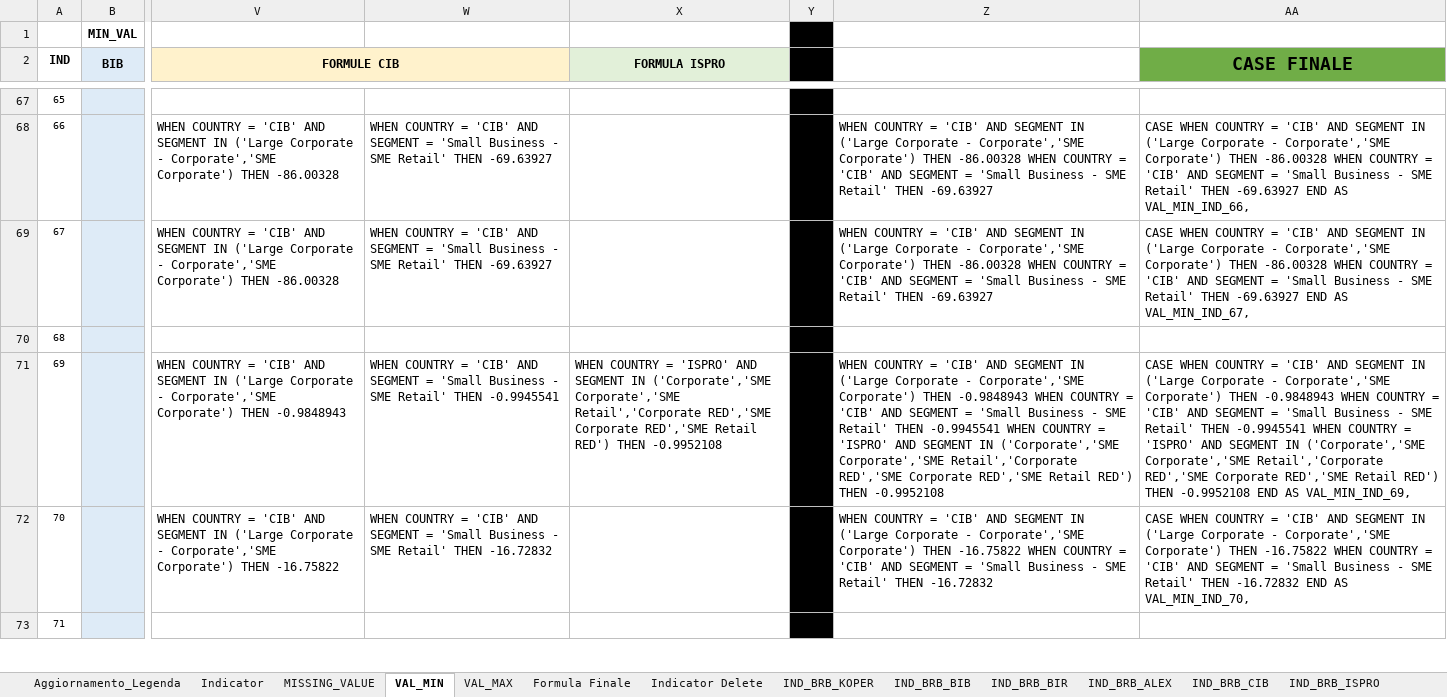
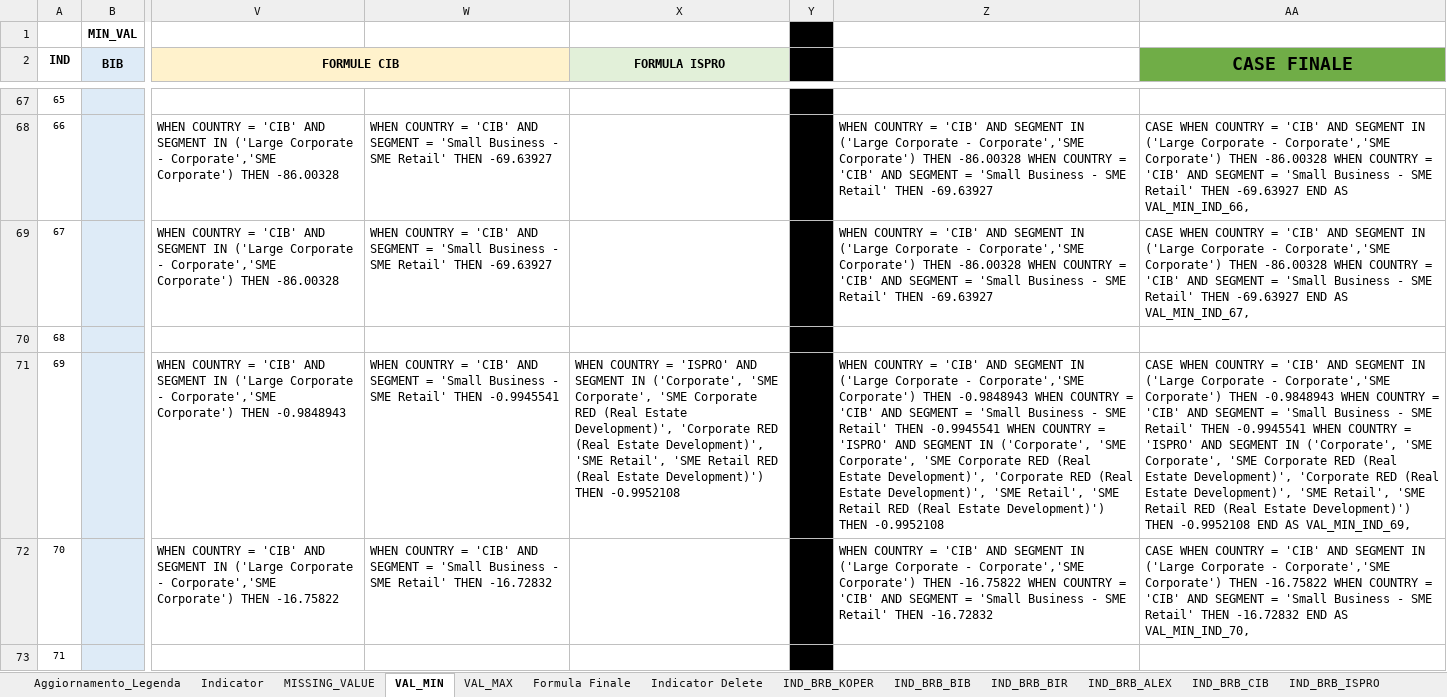
Before and after one commit to cybertop35/intelliJConf, an Excel workbook: earlywarning-pom/Document/SpecificheIndicatori/20160705 Indicatori EWS - Banche Estere_v18.xlsx, sheet VAL_MIN, drawn as a sheet; only a part is shown, gaps mark what is left out; values as stored, in another font and other column widths than the file's, no borders; the diff covers the shown part only; the diff names each change by its address in the sheet, - before the commit and + after, or states it on an @@ line.

Commit message:
Aggiornata formula finale per agganciare i segment di ispro

```diff
--- a/earlywarning-pom/Document/SpecificheIndicatori/20160705 Indicatori EWS - Banche Estere_v18.xlsx (sheet VAL_MIN)
+++ b/earlywarning-pom/Document/SpecificheIndicatori/20160705 Indicatori EWS - Banche Estere_v18.xlsx (sheet VAL_MIN)
-X71 (FORMULA ISPRO): …SEGMENT IN ('Corporate','SME Corporate','SME Retail','Corporate RED','SME Corporate RED','SME Retail RED') THEN -0.9952108
+X71 (FORMULA ISPRO): …SEGMENT IN ('Corporate', 'SME Corporate', 'SME Corporate RED (Real Estate Development)', 'Corporate RED (Real Estate Development)', 'SME Retail', 'SME Retail RED (Real Estate Development)') THEN -0.9952108
-Z71: …SEGMENT IN ('Corporate','SME Corporate','SME Retail','Corporate RED','SME Corporate RED','SME Retail RED') THEN -0.9952108
+Z71: …SEGMENT IN ('Corporate', 'SME Corporate', 'SME Corporate RED (Real Estate Development)', 'Corporate RED (Real Estate Development)', 'SME Retail', 'SME Retail RED (Real Estate Development)') THEN -0.9952108
-AA71 (CASE FINALE): …SEGMENT IN ('Corporate','SME Corporate','SME Retail','Corporate RED','SME Corporate RED','SME Retail RED') THEN -0.9952108…
+AA71 (CASE FINALE): …SEGMENT IN ('Corporate', 'SME Corporate', 'SME Corporate RED (Real Estate Development)', 'Corporate RED (Real Estate Development)', 'SME Retail', 'SME Retail RED (Real Estate Development)') THEN -0.9952108…
```
Also changed, not shown: 34 edited cells elsewhere in this sheet, sheet VAL_MAX, sheet Formula Finale, formulas that keep their value.
